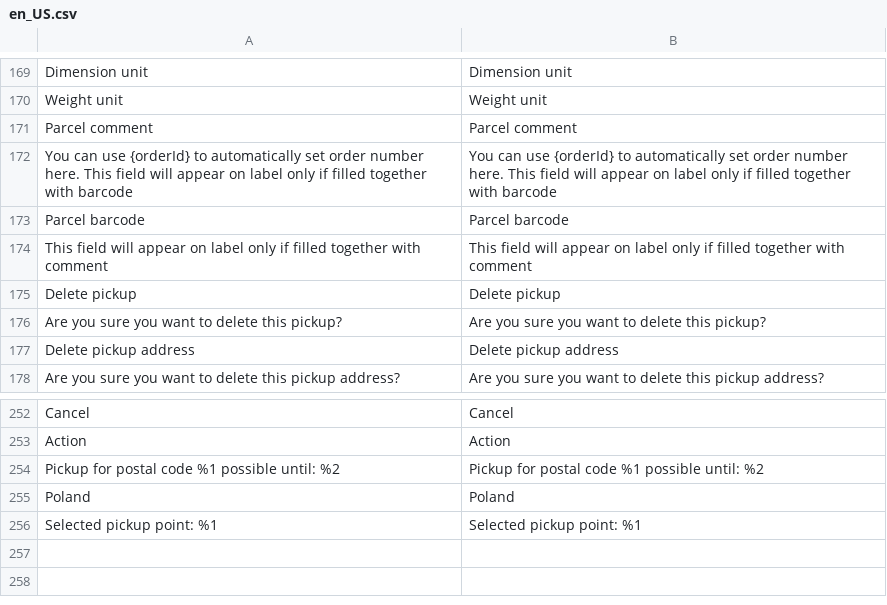
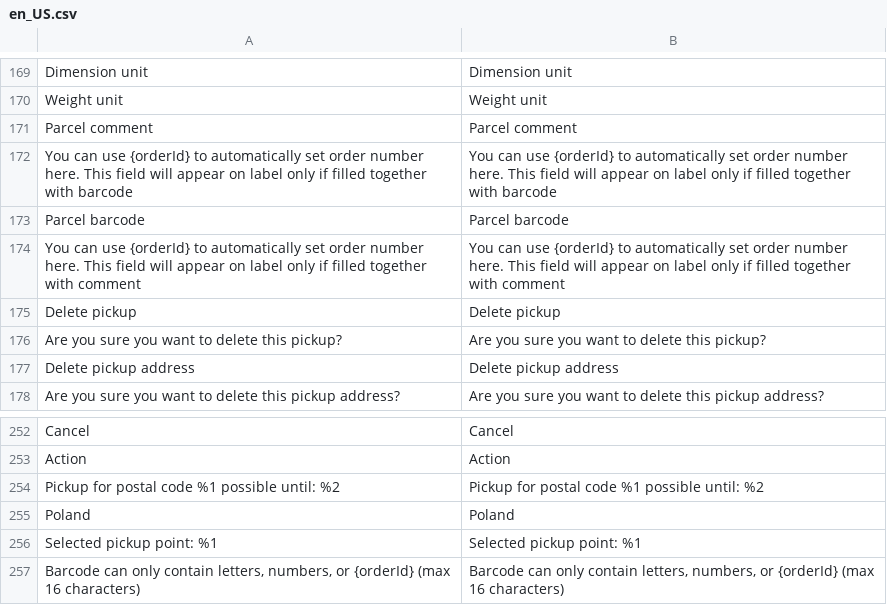
Before and after one commit to groomershop/inpostinternational, a CSV file: i18n/en_US.csv, drawn as a sheet; only a part is shown, gaps mark what is left out; removed rows and columns are numbered as before the commit, all else as after; the diff names each change by its address in the sheet, - before the commit and + after, or states it on an @@ line.

```diff
--- a/i18n/en_US.csv
+++ b/i18n/en_US.csv
-row 174: This field will appear on label only if filled together with comment | This field will appear on label only if filled together with comment
+row 174: You can use {orderId} to automatically set order number here. This field will appear on label only if filled together with comment | You can use {orderId} to automatically set order number here. This field will appear on label only if filled together with comment
+row 257: Barcode can only contain letters, numbers, or {orderId} (max 16 characters) | Barcode can only contain letters, numbers, or {orderId} (max 16 characters)
```
Also changed, not shown: i18n/pl_PL.csv, 6 other files.
